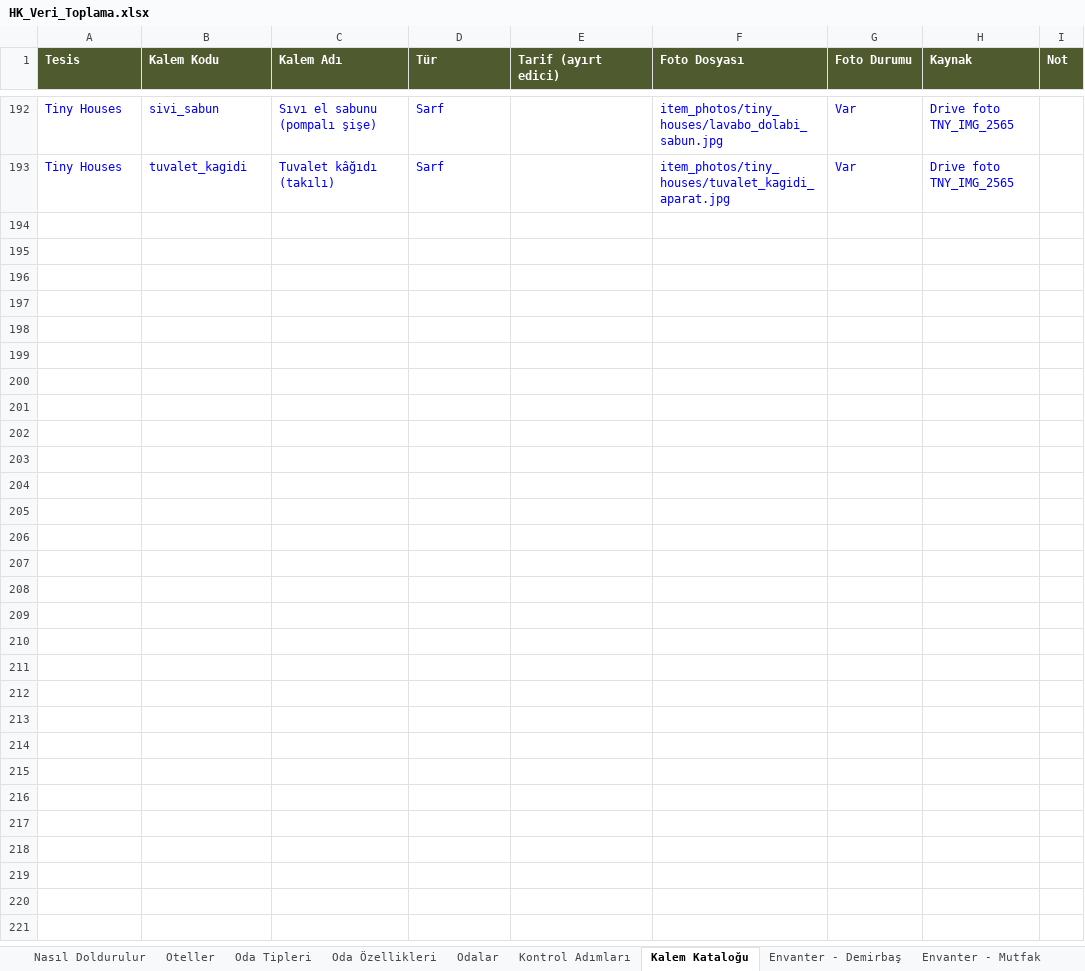
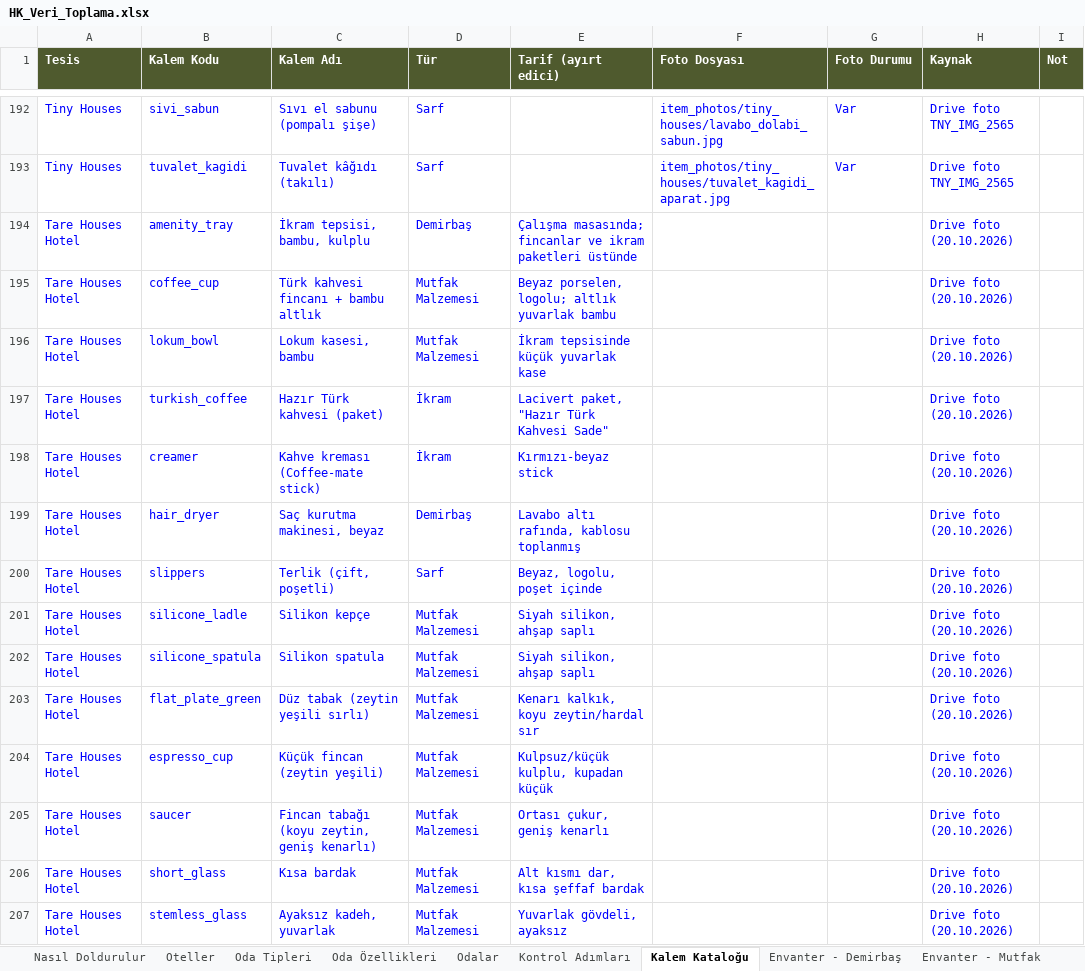
Before and after one commit to taregrouphotels-dotcom/hk-kontrol, an Excel workbook: data/HK_Veri_Toplama.xlsx, sheet Kalem Kataloğu, drawn as a sheet; only a part is shown, gaps mark what is left out; values as stored, in another font and other column widths than the file's, no borders; the diff names each change by its address in the sheet, - before the commit and + after, or states it on an @@ line.

```diff
--- a/data/HK_Veri_Toplama.xlsx (sheet Kalem Kataloğu)
+++ b/data/HK_Veri_Toplama.xlsx (sheet Kalem Kataloğu)
+row 194: Tare Houses Hotel | amenity_tray | İkram tepsisi, bambu, kulplu | Demirbaş | Çalışma masasında; fincanlar ve ikram paketleri üstünde |  |  | Drive foto (20.10.2026)
+row 195: Tare Houses Hotel | coffee_cup | Türk kahvesi fincanı + bambu altlık | Mutfak Malzemesi | Beyaz porselen, logolu; altlık yuvarlak bambu |  |  | Drive foto (20.10.2026)
+row 196: Tare Houses Hotel | lokum_bowl | Lokum kasesi, bambu | Mutfak Malzemesi | İkram tepsisinde küçük yuvarlak kase |  |  | Drive foto (20.10.2026)
+row 197: Tare Houses Hotel | turkish_coffee | Hazır Türk kahvesi (paket) | İkram | Lacivert paket, "Hazır Türk Kahvesi Sade" |  |  | Drive foto (20.10.2026)
+row 198: Tare Houses Hotel | creamer | Kahve kreması (Coffee-mate stick) | İkram | Kırmızı-beyaz stick |  |  | Drive foto (20.10.2026)
+row 199: Tare Houses Hotel | hair_dryer | Saç kurutma makinesi, beyaz | Demirbaş | Lavabo altı rafında, kablosu toplanmış |  |  | Drive foto (20.10.2026)
+row 200: Tare Houses Hotel | slippers | Terlik (çift, poşetli) | Sarf | Beyaz, logolu, poşet içinde |  |  | Drive foto (20.10.2026)
+row 201: Tare Houses Hotel | silicone_ladle | Silikon kepçe | Mutfak Malzemesi | Siyah silikon, ahşap saplı |  |  | Drive foto (20.10.2026)
+row 202: Tare Houses Hotel | silicone_spatula | Silikon spatula | Mutfak Malzemesi | Siyah silikon, ahşap saplı |  |  | Drive foto (20.10.2026)
+row 203: Tare Houses Hotel | flat_plate_green | Düz tabak (zeytin yeşili sırlı) | Mutfak Malzemesi | Kenarı kalkık, koyu zeytin/hardal sır |  |  | Drive foto (20.10.2026)
+row 204: Tare Houses Hotel | espresso_cup | Küçük fincan (zeytin yeşili) | Mutfak Malzemesi | Kulpsuz/küçük kulplu, kupadan küçük |  |  | Drive foto (20.10.2026)
+row 205: Tare Houses Hotel | saucer | Fincan tabağı (koyu zeytin, geniş kenarlı) | Mutfak Malzemesi | Ortası çukur, geniş kenarlı |  |  | Drive foto (20.10.2026)
+row 206: Tare Houses Hotel | short_glass | Kısa bardak | Mutfak Malzemesi | Alt kısmı dar, kısa şeffaf bardak |  |  | Drive foto (20.10.2026)
+row 207: Tare Houses Hotel | stemless_glass | Ayaksız kadeh, yuvarlak | Mutfak Malzemesi | Yuvarlak gövdeli, ayaksız |  |  | Drive foto (20.10.2026)
```
Also changed, not shown: sheet Envanter - Demirbaş, sheet Envanter - Mutfak, sheet Kontrol Adımları, sheet Minibar ve İkram, 8 other files.
